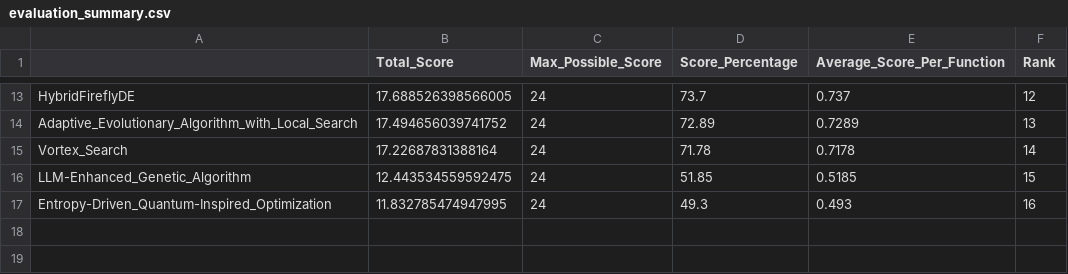
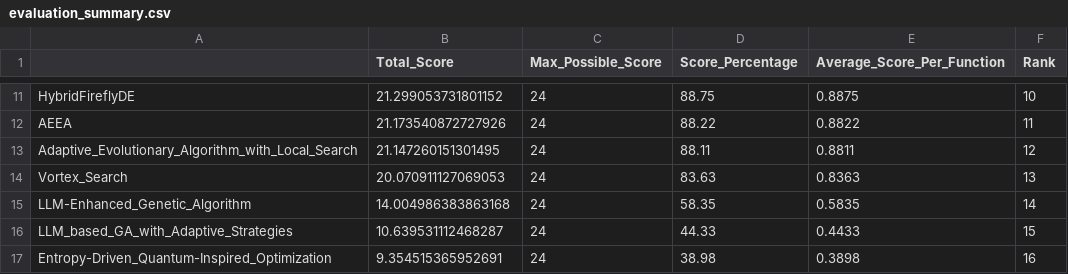
Before and after one commit to TBU-AILab/LLMdesignedEA-comp, a CSV file: competition_results/evaluation_summary.csv, drawn as a sheet; only a part is shown, gaps mark what is left out; addresses are those after the commit; the diff covers the shown part only; the diff names each change by its address in the sheet, - before the commit and + after, or states it on an @@ line.

```diff
--- a/competition_results/evaluation_summary.csv
+++ b/competition_results/evaluation_summary.csv
-B11 (Total_Score): 17.688526398566005
+B11 (Total_Score): 21.299053731801152
-D11 (Score_Percentage): 73.7
+D11 (Score_Percentage): 88.75
-E11 (Average_Score_Per_Function): 0.737
+E11 (Average_Score_Per_Function): 0.8875
-F11 (Rank): 12
+F11 (Rank): 10
+row 12: AEEA | 21.173540872727926 | 24 | 88.22 | 0.8822 | 11
-B13 (Total_Score): 17.494656039741752
+B13 (Total_Score): 21.147260151301495
-D13 (Score_Percentage): 72.89
+D13 (Score_Percentage): 88.11
-E13 (Average_Score_Per_Function): 0.7289
+E13 (Average_Score_Per_Function): 0.8811
-F13 (Rank): 13
+F13 (Rank): 12
-B14 (Total_Score): 17.22687831388164
+B14 (Total_Score): 20.070911127069053
-D14 (Score_Percentage): 71.78
+D14 (Score_Percentage): 83.63
-E14 (Average_Score_Per_Function): 0.7178
+E14 (Average_Score_Per_Function): 0.8363
-F14 (Rank): 14
+F14 (Rank): 13
-B15 (Total_Score): 12.443534559592475
+B15 (Total_Score): 14.004986383863168
-D15 (Score_Percentage): 51.85
+D15 (Score_Percentage): 58.35
-E15 (Average_Score_Per_Function): 0.5185
+E15 (Average_Score_Per_Function): 0.5835
-F15 (Rank): 15
+F15 (Rank): 14
+row 16: LLM_based_GA_with_Adaptive_Strategies | 10.639531112468287 | 24 | 44.33 | 0.4433 | 15
-B17 (Total_Score): 11.832785474947995
+B17 (Total_Score): 9.354515365952691
-D17 (Score_Percentage): 49.3
+D17 (Score_Percentage): 38.98
-E17 (Average_Score_Per_Function): 0.493
+E17 (Average_Score_Per_Function): 0.3898
```
Also changed, not shown: 1 added row, 3 removed rows and 31 edited cells elsewhere in this file, competition_results/detailed_scores.csv, competition_results/raw_mean_values.csv, 9 other files.
